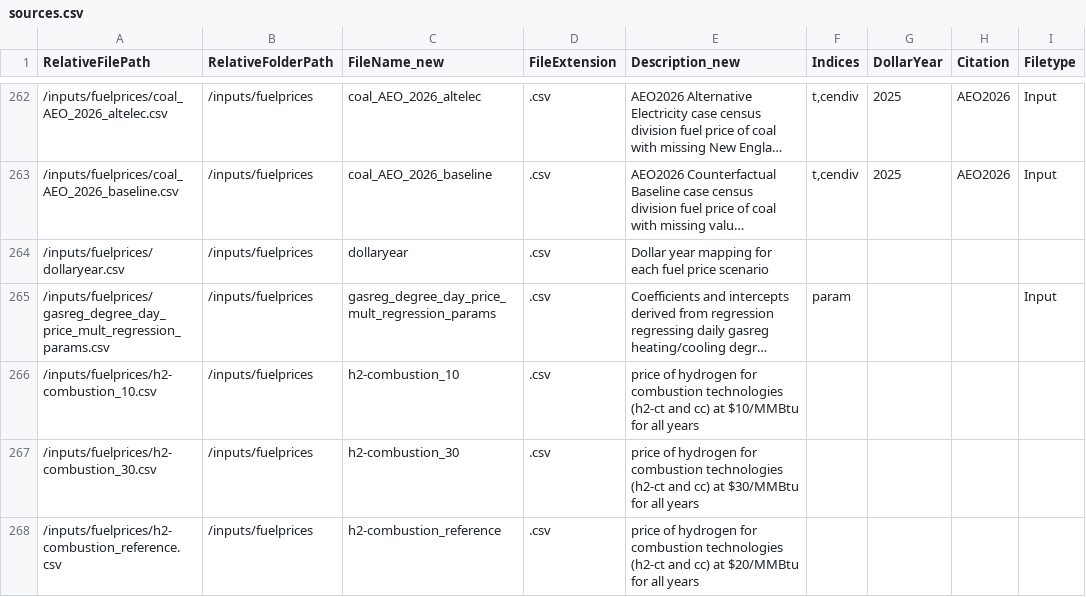
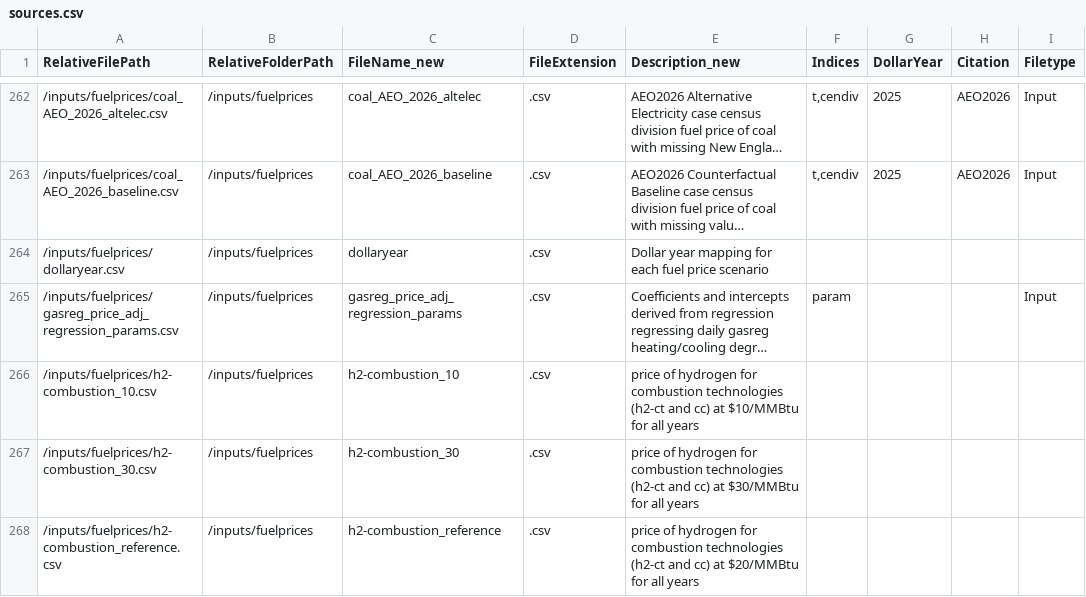
Before and after one commit to ReEDS-Model/ReEDS, a CSV file: docs/sources.csv, drawn as a sheet; only a part is shown, gaps mark what is left out; long unchanged cells end in …; the diff names each change by its address in the sheet, - before the commit and + after, or states it on an @@ line.

Commit message:
Add new regression parameters and degree day calculation

```diff
--- a/docs/sources.csv
+++ b/docs/sources.csv
-A265 (RelativeFilePath): /inputs/fuelprices/gasreg_degree_day_price_mult_regression_params.csv
+A265 (RelativeFilePath): /inputs/fuelprices/gasreg_price_adj_regression_params.csv
-C265 (FileName_new): gasreg_degree_day_price_mult_regression_params
+C265 (FileName_new): gasreg_price_adj_regression_params
```
Also changed, not shown: 2 other files.
